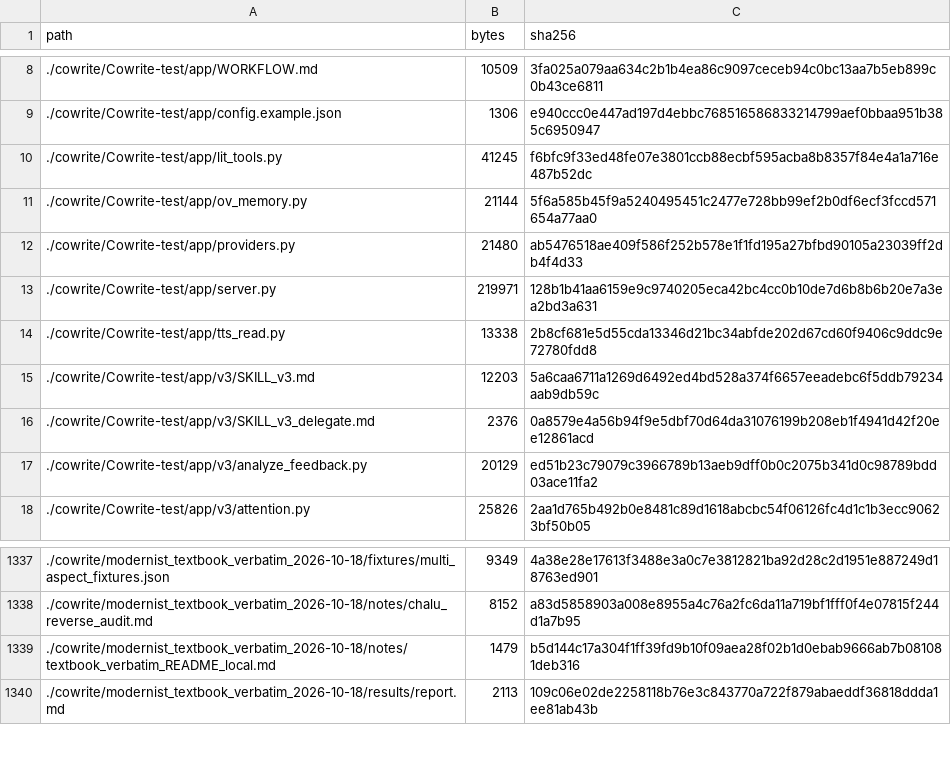
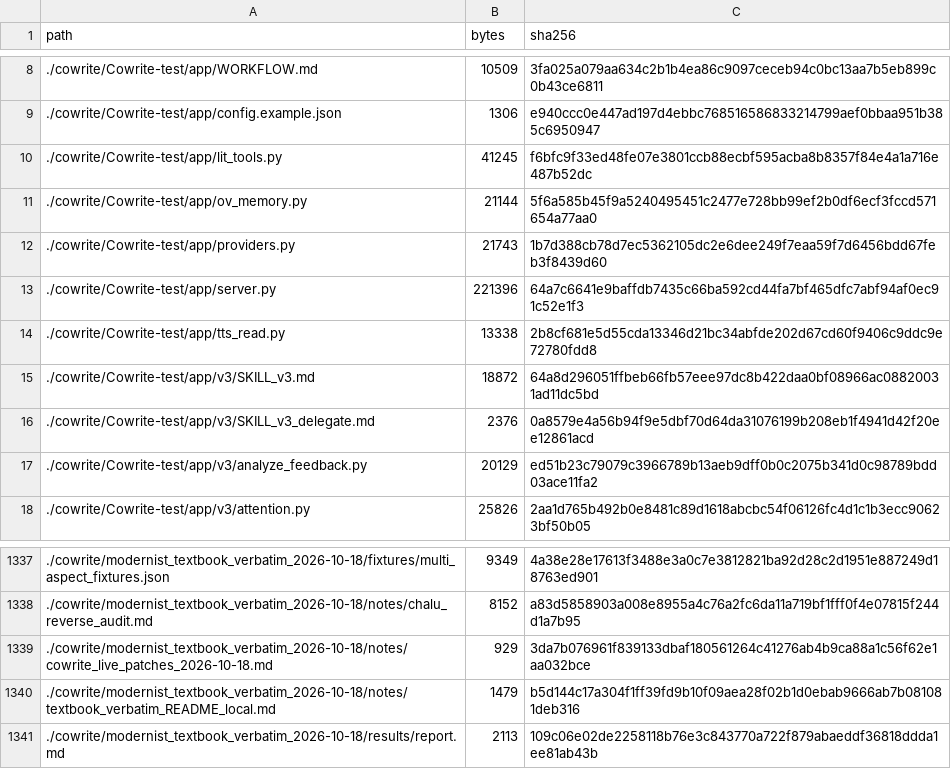
Before and after one commit to theblackboxcat/co-work-Argument, a TSV file: MANIFEST.tsv, drawn as a sheet; only a part is shown, gaps mark what is left out.

```diff
--- a/MANIFEST.tsv
+++ b/MANIFEST.tsv
@@ -11,6 +11,6 @@ path	bytes	sha256
 ./cowrite/Cowrite-test/app/ov_memory.py	21144	5f6a585b45f9a5240495451c2477e728bb99ef2b0df6ecf3fccd571654a77aa0
-./cowrite/Cowrite-test/app/providers.py	21480	ab5476518ae409f586f252b578e1f1fd195a27bfbd90105a23039ff2db4f4d33
-./cowrite/Cowrite-test/app/server.py	219971	128b1b41aa6159e9c9740205eca42bc4cc0b10de7d6b8b6b20e7a3ea2bd3a631
+./cowrite/Cowrite-test/app/providers.py	21743	1b7d388cb78d7ec5362105dc2e6dee249f7eaa59f7d6456bdd67feb3f8439d60
+./cowrite/Cowrite-test/app/server.py	221396	64a7c6641e9baffdb7435c66ba592cd44fa7bf465dfc7abf94af0ec91c52e1f3
 ./cowrite/Cowrite-test/app/tts_read.py	13338	2b8cf681e5d55cda13346d21bc34abfde202d67cd60f9406c9ddc9e72780fdd8
-./cowrite/Cowrite-test/app/v3/SKILL_v3.md	12203	5a6caa6711a1269d6492ed4bd528a374f6657eeadebc6f5ddb79234aab9db59c
+./cowrite/Cowrite-test/app/v3/SKILL_v3.md	18872	64a8d296051ffbeb66fb57eee97dc8b422daa0bf08966ac08820031ad11dc5bd
 ./cowrite/Cowrite-test/app/v3/SKILL_v3_delegate.md	2376	0a8579e4a56b94f9e5dbf70d64da31076199b208eb1f4941d42f20ee12861acd
@@ -1338,2 +1338,3 @@ path	bytes	sha256
 ./cowrite/modernist_textbook_verbatim_2026-10-18/notes/chalu_reverse_audit.md	8152	a83d5858903a008e8955a4c76a2fc6da11a719bf1fff0f4e07815f244d1a7b95
+./cowrite/modernist_textbook_verbatim_2026-10-18/notes/cowrite_live_patches_2026-10-18.md	929	3da7b076961f839133dbaf180561264c41276ab4b9ca88a1c56f62e1aa032bce
 ./cowrite/modernist_textbook_verbatim_2026-10-18/notes/textbook_verbatim_README_local.md	1479	b5d144c17a304f1ff39fd9b10f09aea28f02b1d0ebab9666ab7b081081deb316
```
Also changed, not shown: 4 other files.
